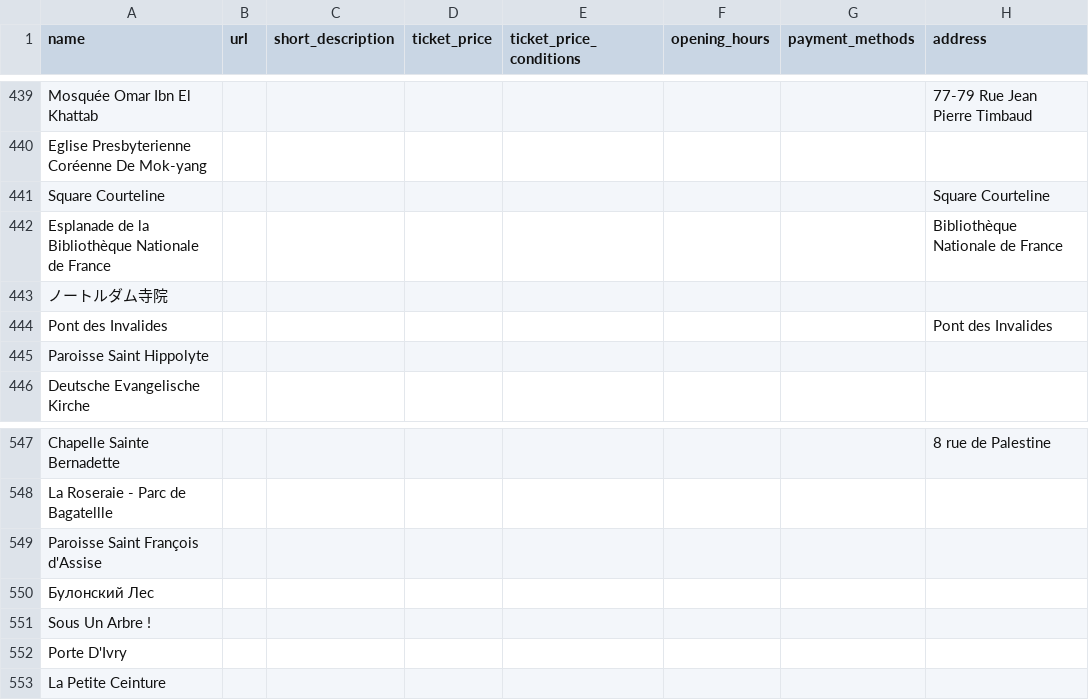
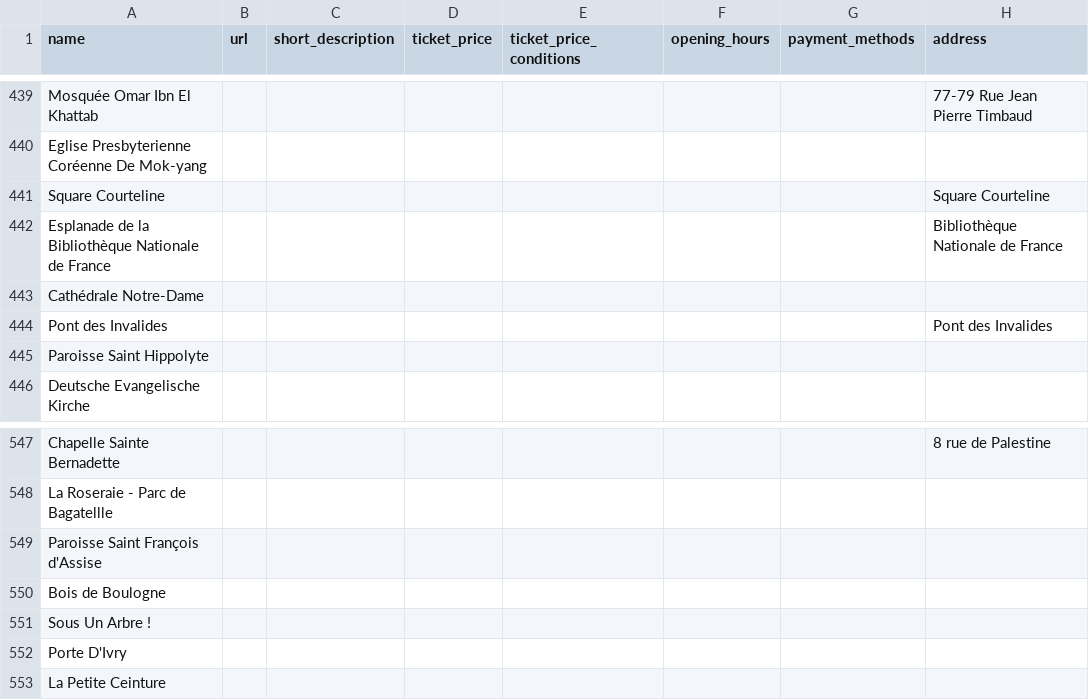
Before and after one commit to MrSalahshour/monument-nation, a CSV file: merged_datasets/france_monuments_merged.csv, drawn as a sheet; only a part is shown, gaps mark what is left out; the diff names each change by its address in the sheet, - before the commit and + after, or states it on an @@ line.

Commit message:
fix two names in merged_datasets/france_monuments_merged.csv manually (wrong language)

```diff
--- a/merged_datasets/france_monuments_merged.csv
+++ b/merged_datasets/france_monuments_merged.csv
-A443 (name): ノートルダム寺院
+A443 (name): Cathédrale Notre-Dame
-A550 (name): Булонский Лес
+A550 (name): Bois de Boulogne
```
